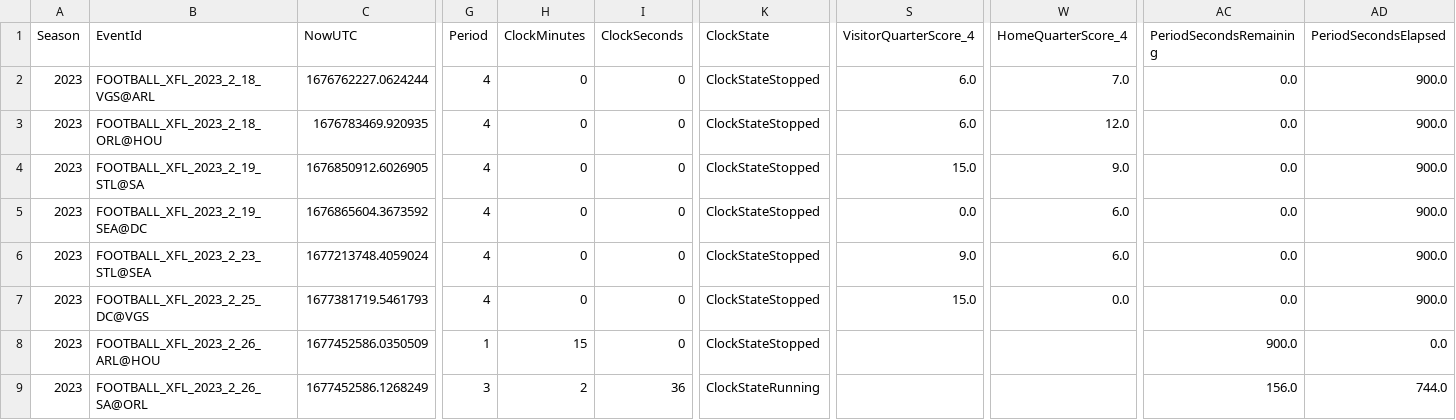
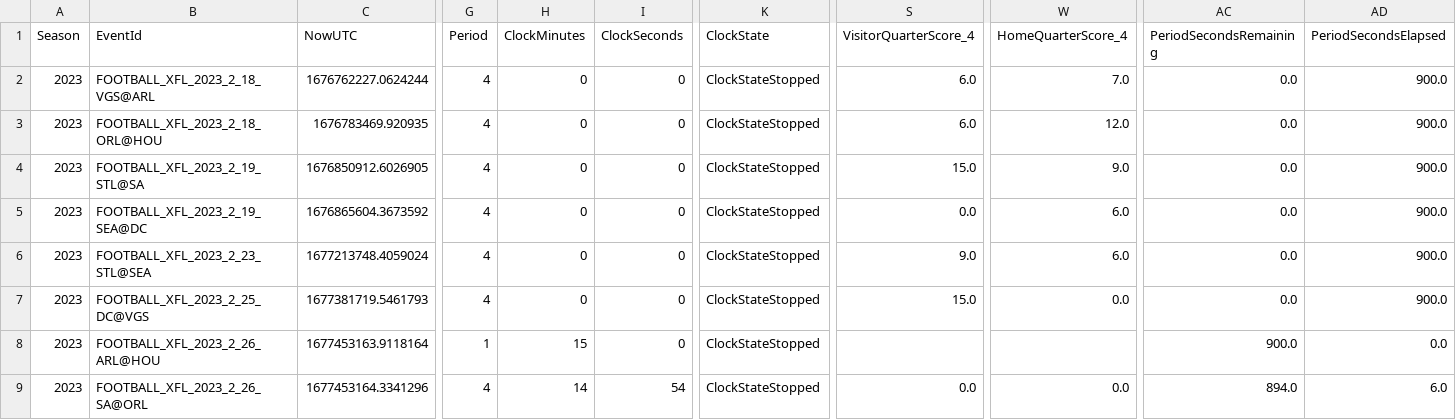
Before and after one commit to armstjc/xfl-2023-data-repository, a CSV file: schedule/2023_xfl_schedule.csv, drawn as a sheet; only a part is shown, gaps mark what is left out; the diff covers the shown part only; the diff names each change by its address in the sheet, - before the commit and + after, or states it on an @@ line.

```diff
--- a/schedule/2023_xfl_schedule.csv
+++ b/schedule/2023_xfl_schedule.csv
-C8 (NowUTC): 1677452586.0350509
+C8 (NowUTC): 1677453163.9118164
-C9 (NowUTC): 1677452586.1268249
+C9 (NowUTC): 1677453164.3341296
-G9 (Period): 3
+G9 (Period): 4
-H9 (ClockMinutes): 2
+H9 (ClockMinutes): 14
-I9 (ClockSeconds): 36
+I9 (ClockSeconds): 54
-K9 (ClockState): ClockStateRunning
+K9 (ClockState): ClockStateStopped
-S9 (VisitorQuarterScore_4): (empty)
+S9 (VisitorQuarterScore_4): 0.0
-W9 (HomeQuarterScore_4): (empty)
+W9 (HomeQuarterScore_4): 0.0
-AC9 (PeriodSecondsRemaining): 156.0
+AC9 (PeriodSecondsRemaining): 894.0
-AD9 (PeriodSecondsElapsed): 744.0
+AD9 (PeriodSecondsElapsed): 6.0
```
Also changed, not shown: 4 edited cells elsewhere in this file, schedule/csv/2023_xfl_schedule.csv, 5 other files.
